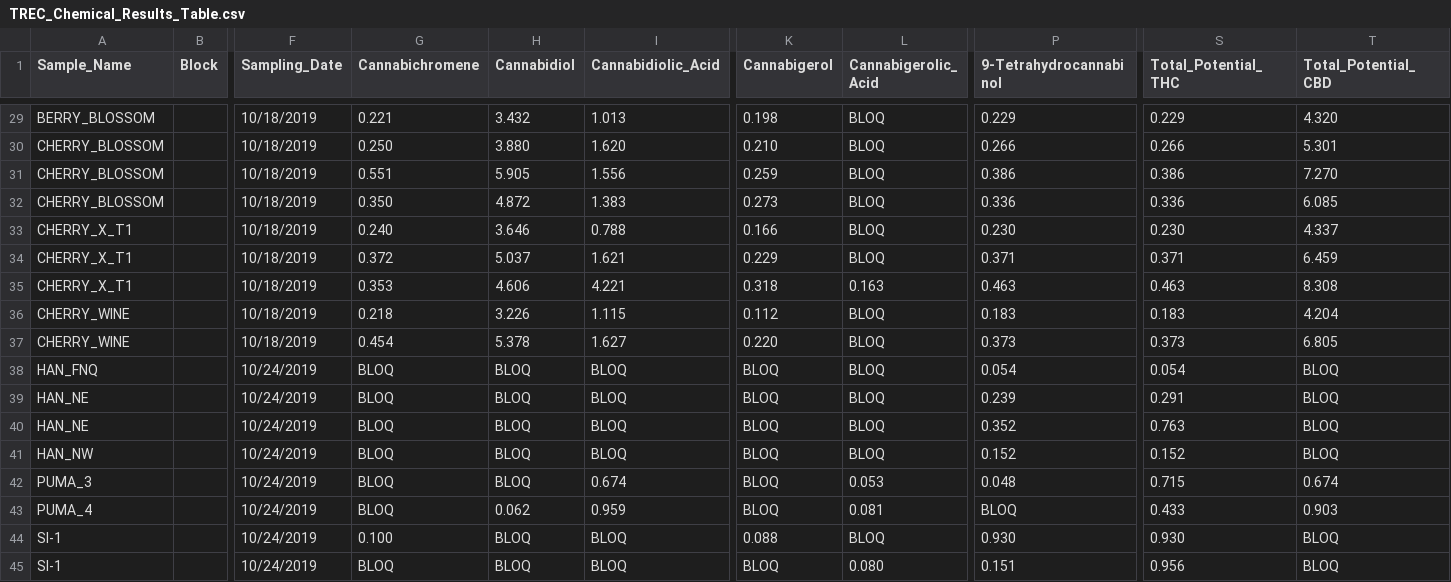
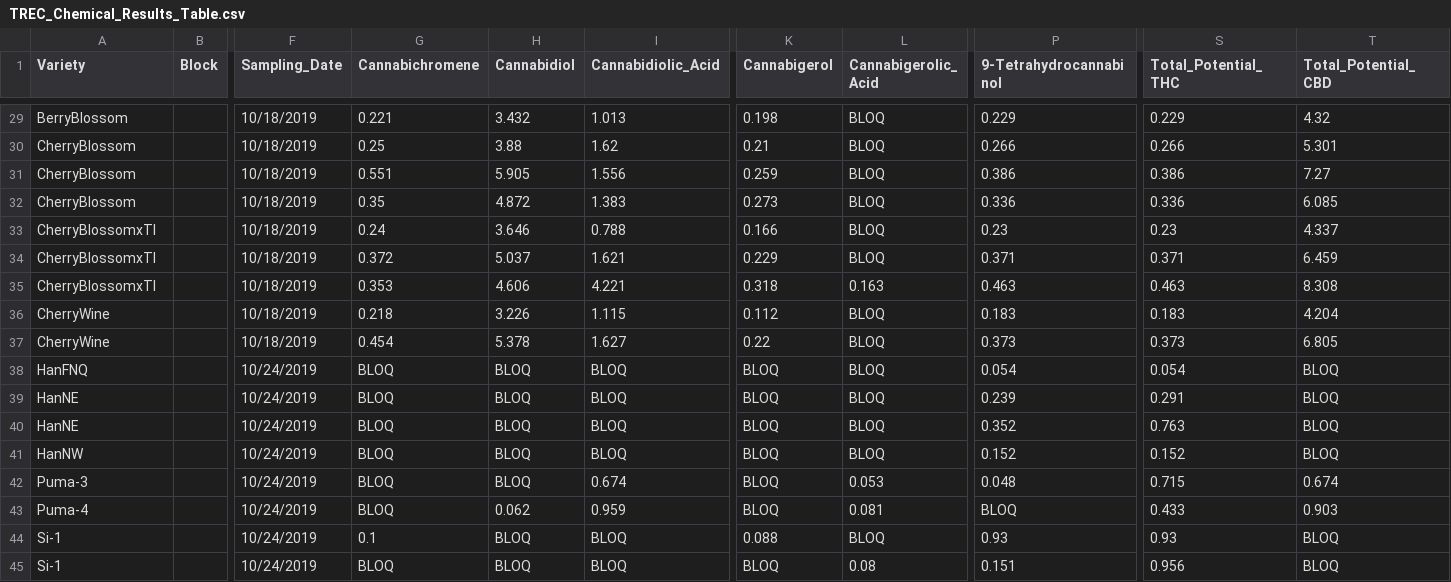
Before and after one commit to TREC-Agroecology/hemp, a CSV file: data/TREC_Chemical_Results_Table.csv, drawn as a sheet; only a part is shown, gaps mark what is left out; the diff covers the shown part only; the diff names each change by its address in the sheet, - before the commit and + after, or states it on an @@ line.

Commit message:
Correction of varieties' names

```diff
--- a/data/TREC_Chemical_Results_Table.csv
+++ b/data/TREC_Chemical_Results_Table.csv
-A1: Sample_Name
+A1: Variety
-A29 (Variety): BERRY_BLOSSOM
+A29 (Variety): BerryBlossom
-T29 (Total_Potential_CBD): 4.320
+T29 (Total_Potential_CBD): 4.32
-A30:A32 (Variety): CHERRY_BLOSSOM
+A30:A32 (Variety): CherryBlossom
-G30 (Cannabichromene): 0.250
+G30 (Cannabichromene): 0.25
-H30 (Cannabidiol): 3.880
+H30 (Cannabidiol): 3.88
-I30 (Cannabidiolic_Acid): 1.620
+I30 (Cannabidiolic_Acid): 1.62
-K30 (Cannabigerol): 0.210
+K30 (Cannabigerol): 0.21
-T31 (Total_Potential_CBD): 7.270
+T31 (Total_Potential_CBD): 7.27
-G32 (Cannabichromene): 0.350
+G32 (Cannabichromene): 0.35
-A33:A35 (Variety): CHERRY_X_T1
+A33:A35 (Variety): CherryBlossomxTI
-G33 (Cannabichromene): 0.240
+G33 (Cannabichromene): 0.24
-P33 (9-Tetrahydrocannabinol): 0.230
+P33 (9-Tetrahydrocannabinol): 0.23
-S33 (Total_Potential_THC): 0.230
+S33 (Total_Potential_THC): 0.23
-A36:A37 (Variety): CHERRY_WINE
+A36:A37 (Variety): CherryWine
-K37 (Cannabigerol): 0.220
+K37 (Cannabigerol): 0.22
-A38 (Variety): HAN_FNQ
+A38 (Variety): HanFNQ
-A39:A40 (Variety): HAN_NE
+A39:A40 (Variety): HanNE
-A41 (Variety): HAN_NW
+A41 (Variety): HanNW
-A42 (Variety): PUMA_3
+A42 (Variety): Puma-3
-A43 (Variety): PUMA_4
+A43 (Variety): Puma-4
-A44:A45 (Variety): SI-1
+A44:A45 (Variety): Si-1
-G44 (Cannabichromene): 0.100
+G44 (Cannabichromene): 0.1
-P44 (9-Tetrahydrocannabinol): 0.930
+P44 (9-Tetrahydrocannabinol): 0.93
-S44 (Total_Potential_THC): 0.930
+S44 (Total_Potential_THC): 0.93
-L45 (Cannabigerolic_ Acid): 0.080
+L45 (Cannabigerolic_ Acid): 0.08
```
Also changed, not shown: 40 edited cells elsewhere in this file.
